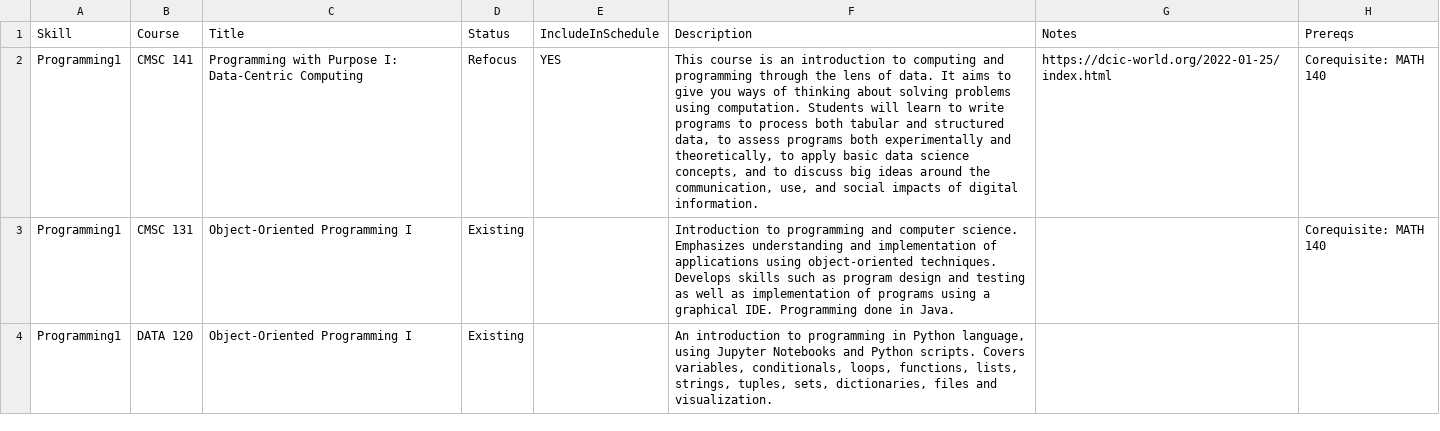
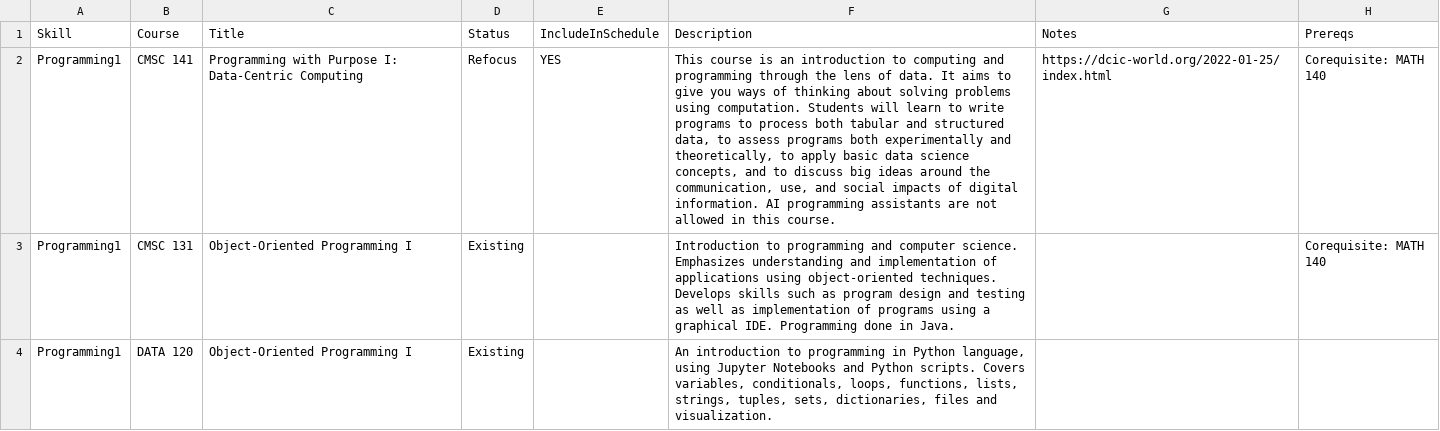
Before and after one commit to ezubaric/bs_in_ai, a CSV file: course_source/courses.csv, drawn as a sheet; only a part is shown; the diff covers the shown part only; the diff names each change by its address in the sheet, - before the commit and + after, or states it on an @@ line.

```diff
--- a/course_source/courses.csv
+++ b/course_source/courses.csv
-F2: …digital information.
+F2: …digital information. AI programming assistants are not allowed in this course.
```
Also changed, not shown: 9 edited cells elsewhere in this file, 10 other files.
